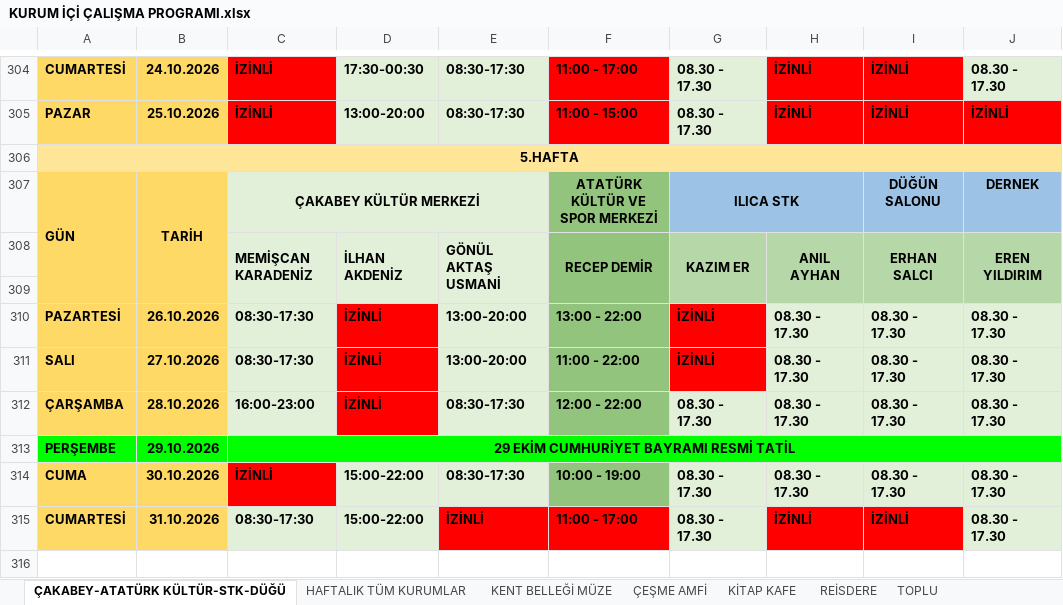
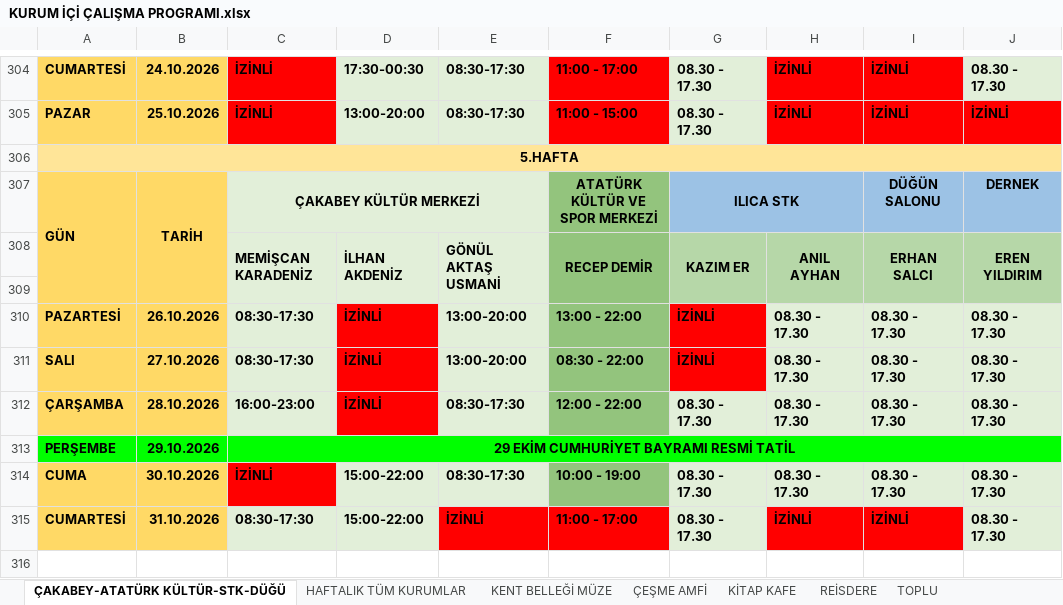
Before and after one commit to ilhanakd-max/calisma-programi-data, an Excel workbook: KURUM İÇİ ÇALIŞMA PROGRAMI.xlsx, sheet ÇAKABEY-ATATÜRK KÜLTÜR-STK-DÜĞÜ, drawn as a sheet; only a part is shown, gaps mark what is left out; values as stored, in another font and other column widths than the file's, no borders; charts and pictures and conditional formats not drawn; the diff names each change by its address in the sheet, - before the commit and + after, or states it on an @@ line.

```diff
--- a/KURUM İÇİ ÇALIŞMA PROGRAMI.xlsx (sheet ÇAKABEY-ATATÜRK KÜLTÜR-STK-DÜĞÜ)
+++ b/KURUM İÇİ ÇALIŞMA PROGRAMI.xlsx (sheet ÇAKABEY-ATATÜRK KÜLTÜR-STK-DÜĞÜ)
-F311: 11:00 - 22:00
+F311: 08:30 - 22:00
```
